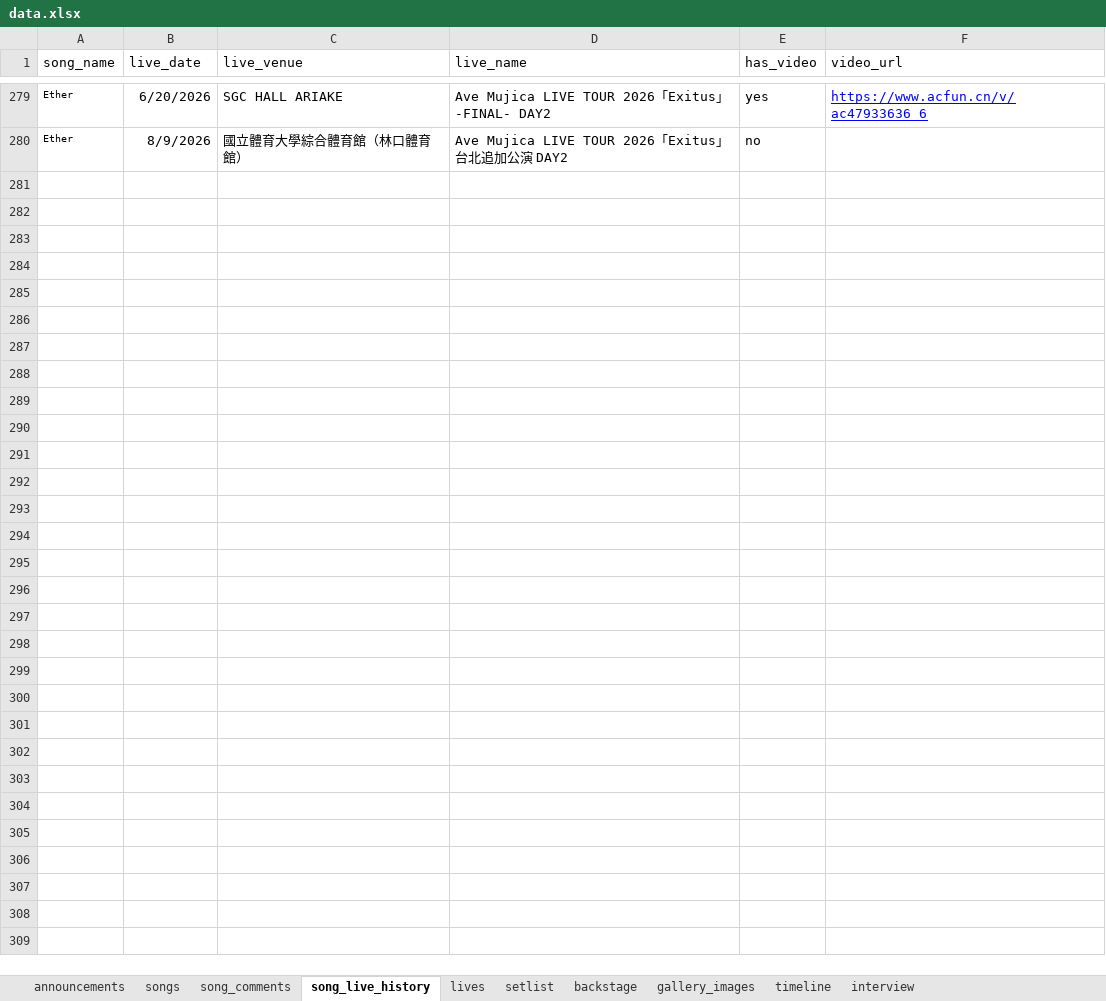
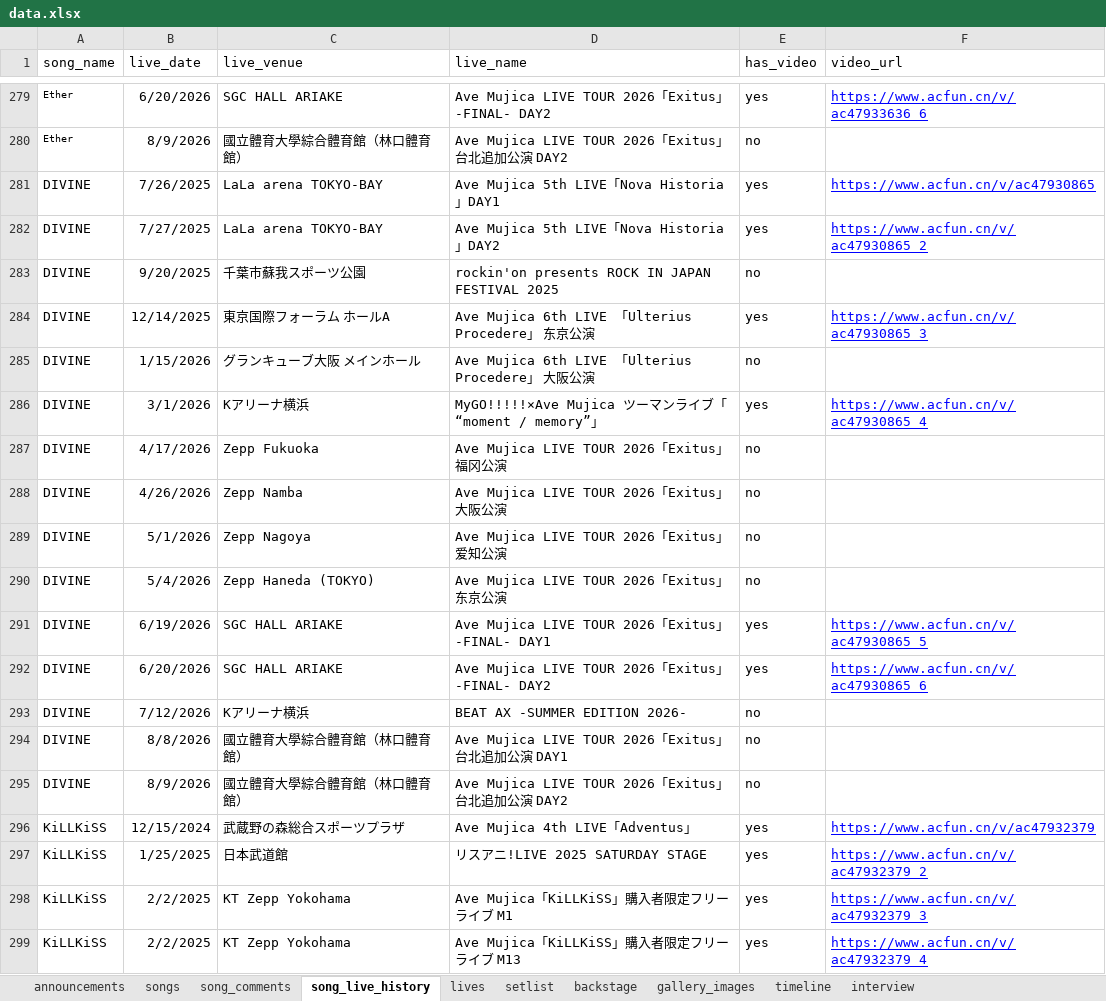
Before and after one commit to yuminle159/MujicaTimeLineWeb, an Excel workbook: _data/data.xlsx, sheet song_live_history, drawn as a sheet; only a part is shown, gaps mark what is left out; values as stored, in another font and other column widths than the file's, no borders; the diff covers the shown part only; the diff names each change by its address in the sheet, - before the commit and + after, or states it on an @@ line.

```diff
--- a/_data/data.xlsx (sheet song_live_history)
+++ b/_data/data.xlsx (sheet song_live_history)
+row 281: DIVINE | 7/26/2025 | LaLa arena TOKYO-BAY | Ave Mujica 5th LIVE「Nova Historia」DAY1 | yes | https://www.acfun.cn/v/ac47930865
+row 282: DIVINE | 7/27/2025 | LaLa arena TOKYO-BAY | Ave Mujica 5th LIVE「Nova Historia」DAY2 | yes | https://www.acfun.cn/v/ac47930865_2
+row 283: DIVINE | 9/20/2025 | 千葉市蘇我スポーツ公園 | rockin'on presents ROCK IN JAPAN FESTIVAL 2025 | no
+row 284: DIVINE | 12/14/2025 | 東京国際フォーラム ホールA | Ave Mujica 6th LIVE 「Ulterius Procedere」 东京公演 | yes | https://www.acfun.cn/v/ac47930865_3
+row 285: DIVINE | 1/15/2026 | グランキューブ大阪 メインホール | Ave Mujica 6th LIVE 「Ulterius Procedere」 大阪公演 | no
+row 286: DIVINE | 3/1/2026 | Kアリーナ横浜 | MyGO!!!!!×Ave Mujica ツーマンライブ「“moment / memory”」 | yes | https://www.acfun.cn/v/ac47930865_4
+row 287: DIVINE | 4/17/2026 | Zepp Fukuoka | Ave Mujica LIVE TOUR 2026「Exitus」福冈公演 | no
+row 288: DIVINE | 4/26/2026 | Zepp Namba | Ave Mujica LIVE TOUR 2026「Exitus」大阪公演 | no
+row 289: DIVINE | 5/1/2026 | Zepp Nagoya | Ave Mujica LIVE TOUR 2026「Exitus」爱知公演 | no
+row 290: DIVINE | 5/4/2026 | Zepp Haneda (TOKYO) | Ave Mujica LIVE TOUR 2026「Exitus」东京公演 | no
+row 291: DIVINE | 6/19/2026 | SGC HALL ARIAKE | Ave Mujica LIVE TOUR 2026「Exitus」-FINAL- DAY1 | yes | https://www.acfun.cn/v/ac47930865_5
+row 292: DIVINE | 6/20/2026 | SGC HALL ARIAKE | Ave Mujica LIVE TOUR 2026「Exitus」-FINAL- DAY2 | yes | https://www.acfun.cn/v/ac47930865_6
+row 293: DIVINE | 7/12/2026 | Kアリーナ横浜 | BEAT AX -SUMMER EDITION 2026- | no
+row 294: DIVINE | 8/8/2026 | 國立體育大學綜合體育館（林口體育館） | Ave Mujica LIVE TOUR 2026「Exitus」台北追加公演 DAY1 | no
+row 295: DIVINE | 8/9/2026 | 國立體育大學綜合體育館（林口體育館） | Ave Mujica LIVE TOUR 2026「Exitus」台北追加公演 DAY2 | no
+row 296: KiLLKiSS | 12/15/2024 | 武蔵野の森総合スポーツプラザ | Ave Mujica 4th LIVE「Adventus」 | yes | https://www.acfun.cn/v/ac47932379
+row 297: KiLLKiSS | 1/25/2025 | 日本武道館 | リスアニ!LIVE 2025 SATURDAY STAGE | yes | https://www.acfun.cn/v/ac47932379_2
+row 298: KiLLKiSS | 2/2/2025 | KT Zepp Yokohama | Ave Mujica「KiLLKiSS」購入者限定フリーライブ M1 | yes | https://www.acfun.cn/v/ac47932379_3
+row 299: KiLLKiSS | 2/2/2025 | KT Zepp Yokohama | Ave Mujica「KiLLKiSS」購入者限定フリーライブ M13 | yes | https://www.acfun.cn/v/ac47932379_4
```
Also changed, not shown: 169 added rows and 8 edited cells elsewhere in this sheet, sheet songs, sheet song_comments, sheet lives, sheet setlist, 18 other files.
